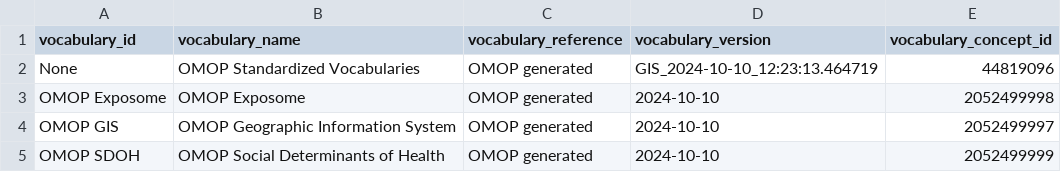
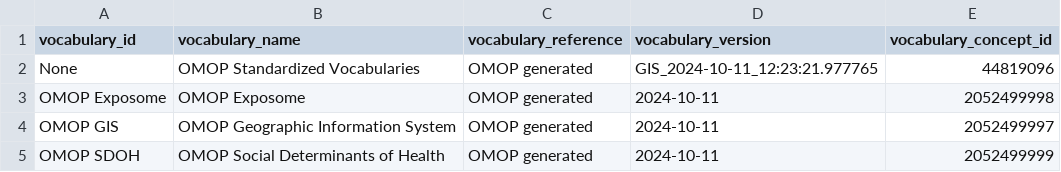
Before and after one commit to TuftsCTSI/CVB, a CSV file: GIS/Ontology/vocabulary_delta.csv, drawn as a sheet.

```diff
--- a/GIS/Ontology/vocabulary_delta.csv
+++ b/GIS/Ontology/vocabulary_delta.csv
@@ -1,5 +1,5 @@
 vocabulary_id,vocabulary_name,vocabulary_reference,vocabulary_version,vocabulary_concept_id
-None,OMOP Standardized Vocabularies,OMOP generated,GIS_2024-10-10_12:23:13.464719,44819096
-OMOP Exposome,OMOP Exposome,OMOP generated,2024-10-10,2052499998
-OMOP GIS,OMOP Geographic Information System,OMOP generated,2024-10-10,2052499997
-OMOP SDOH,OMOP Social Determinants of Health,OMOP generated,2024-10-10,2052499999
+None,OMOP Standardized Vocabularies,OMOP generated,GIS_2024-10-11_12:23:21.977765,44819096
+OMOP Exposome,OMOP Exposome,OMOP generated,2024-10-11,2052499998
+OMOP GIS,OMOP Geographic Information System,OMOP generated,2024-10-11,2052499997
+OMOP SDOH,OMOP Social Determinants of Health,OMOP generated,2024-10-11,2052499999
```
